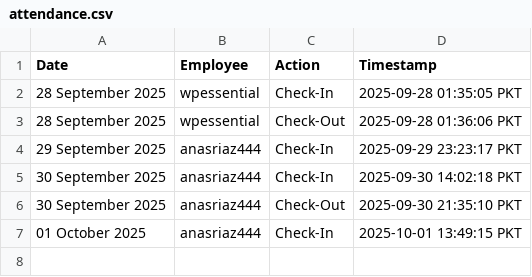
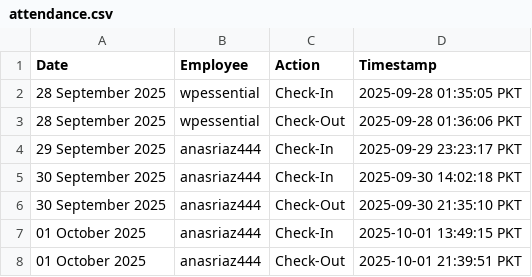
Before and after one commit to wpessential/git-attendance-system-flow, a CSV file: attendance.csv, drawn as a sheet; the diff names each change by its address in the sheet, - before the commit and + after, or states it on an @@ line.

```diff
--- a/attendance.csv
+++ b/attendance.csv
+row 8: 01 October 2025 | anasriaz444 | Check-Out | 2025-10-01 21:39:51 PKT
```
